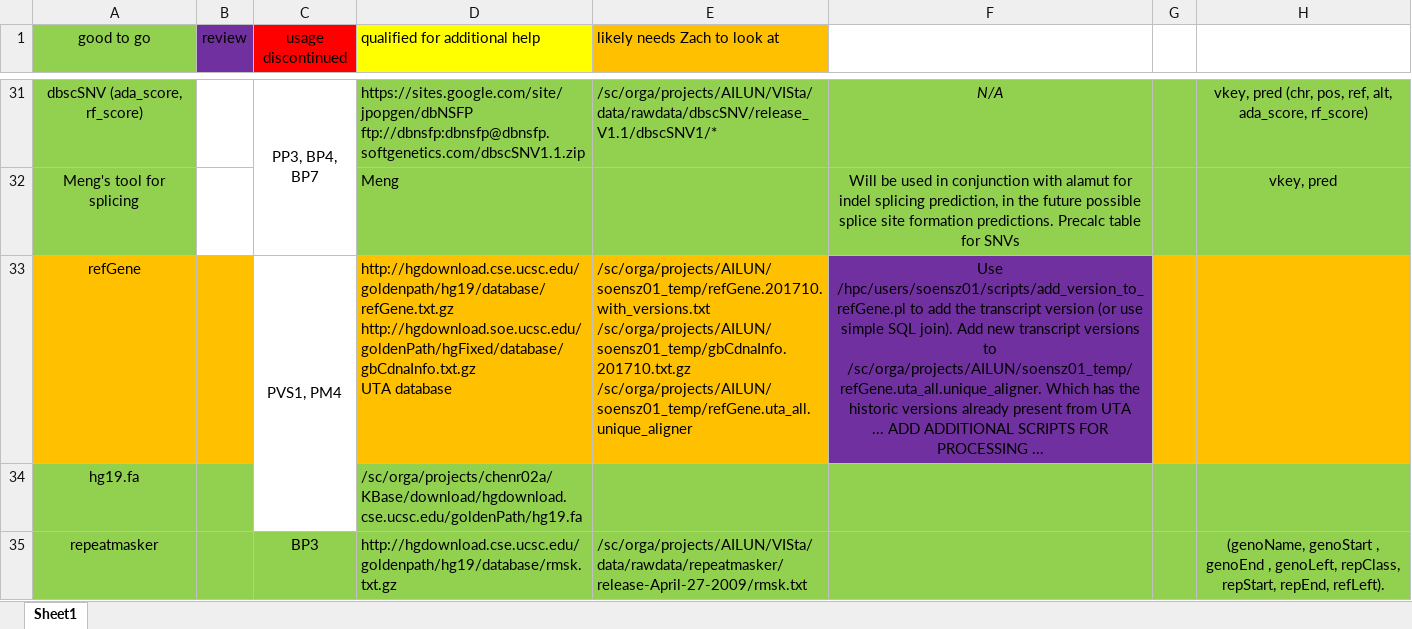
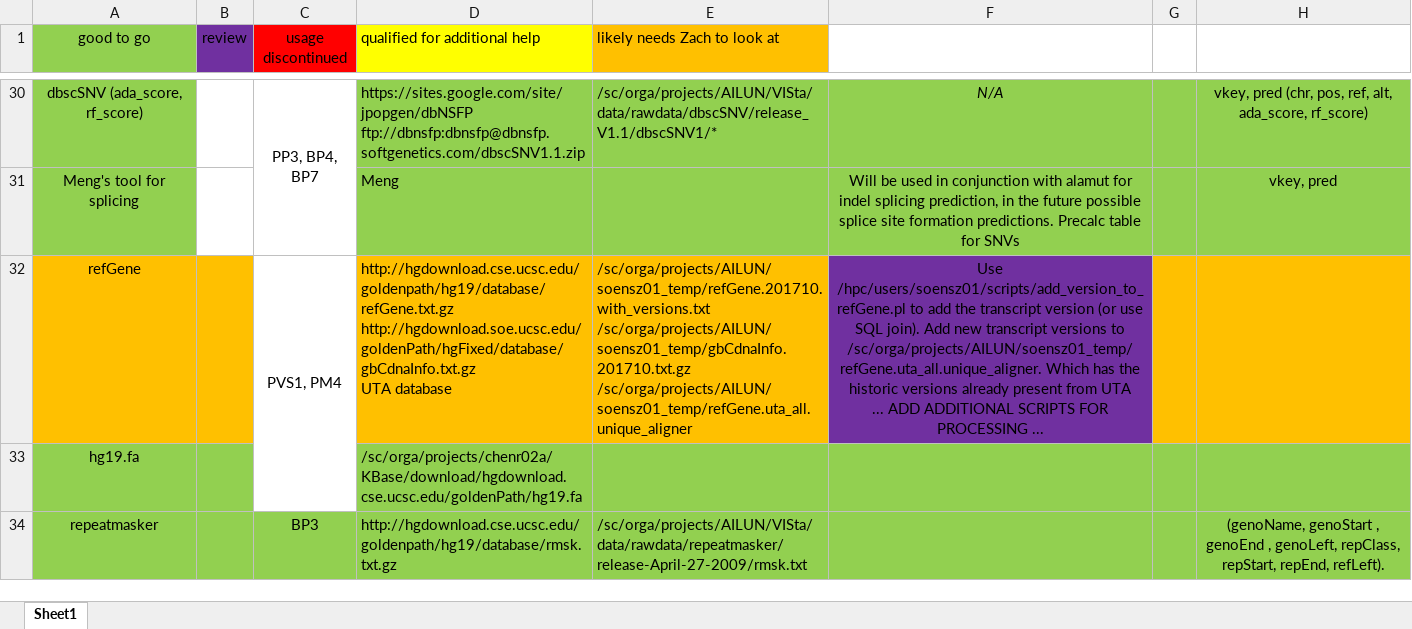
Before and after one commit to lih16/precalculation, an Excel workbook: Source data tables for VISta.xlsx, sheet Sheet1, drawn as a sheet; only a part is shown, gaps mark what is left out; values as stored, in another font and other column widths than the file's, no borders; addresses are those after the commit; the diff covers the shown part only; the diff names each change by its address in the sheet, - before the commit and + after, or states it on an @@ line.

```diff
--- a/Source data tables for VISta.xlsx (sheet Sheet1)
+++ b/Source data tables for VISta.xlsx (sheet Sheet1)
-F32: …(or use simple SQL join).…
+F32: …(or use SQL join).…
```
Also changed, not shown: 1 removed row and 3 edited cells elsewhere in this sheet, VISta timeline.xlsx, 1 other file.
